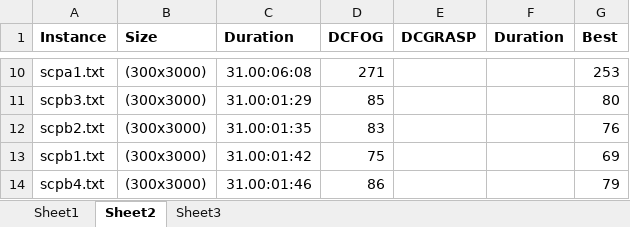
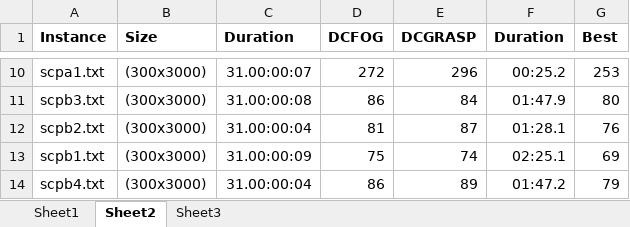
Before and after one commit to aehomay/HMHStudio, an Excel workbook: DC-SCP.xlsx, sheet Sheet2, drawn as a sheet; only a part is shown, gaps mark what is left out; values as stored, in another font and other column widths than the file's, no borders; charts and pictures and table styles not drawn; the diff covers the shown part only; the diff names each change by its address in the sheet, - before the commit and + after, or states it on an @@ line.

```diff
--- a/DC-SCP.xlsx (sheet Sheet2)
+++ b/DC-SCP.xlsx (sheet Sheet2)
-C10 (Duration): 31.00:06:08
+C10 (Duration): 31.00:00:07
-D10 (DCFOG): 271
+D10 (DCFOG): 272
-E10 (DCGRASP): (empty)
+E10 (DCGRASP): 296
-F10 (Duration): (empty)
+F10 (Duration): 00:25.2
-C11 (Duration): 31.00:01:29
+C11 (Duration): 31.00:00:08
-D11 (DCFOG): 85
+D11 (DCFOG): 86
-E11 (DCGRASP): (empty)
+E11 (DCGRASP): 84
-F11 (Duration): (empty)
+F11 (Duration): 01:47.9
-C12 (Duration): 31.00:01:35
+C12 (Duration): 31.00:00:04
-D12 (DCFOG): 83
+D12 (DCFOG): 81
-E12 (DCGRASP): (empty)
+E12 (DCGRASP): 87
-F12 (Duration): (empty)
+F12 (Duration): 01:28.1
-C13 (Duration): 31.00:01:42
+C13 (Duration): 31.00:00:09
-E13 (DCGRASP): (empty)
+E13 (DCGRASP): 74
-F13 (Duration): (empty)
+F13 (Duration): 02:25.1
-C14 (Duration): 31.00:01:46
+C14 (Duration): 31.00:00:04
-E14 (DCGRASP): (empty)
+E14 (DCGRASP): 89
-F14 (Duration): (empty)
+F14 (Duration): 01:47.2
```
Also changed, not shown: 32 edited cells elsewhere in this sheet, charts or pictures, 8 other files.
